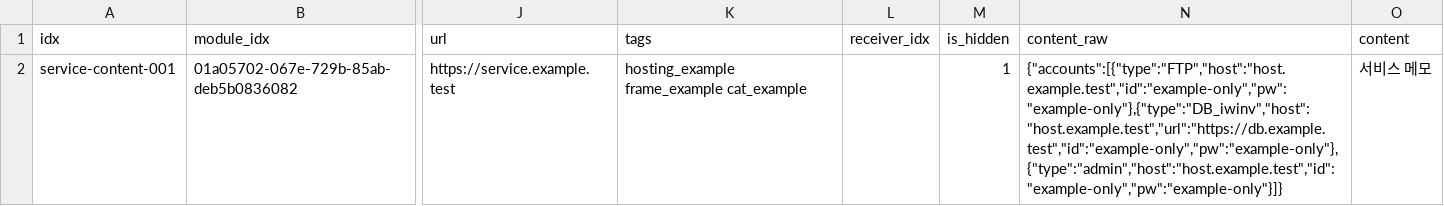
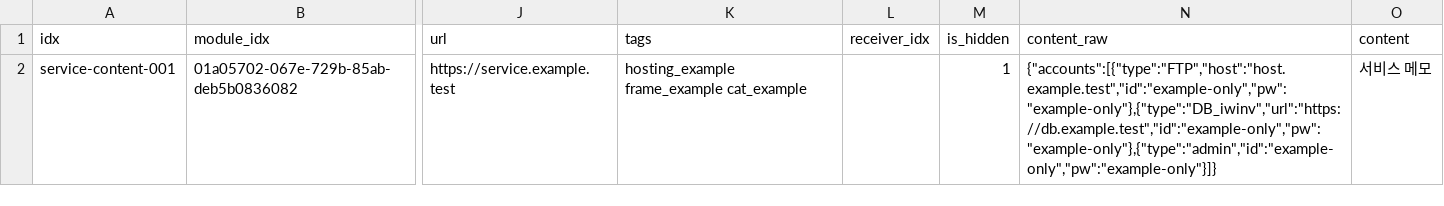
Before and after one commit to gyeolhwi/hermes34-project, a CSV file: examples/service_module_example.csv, drawn as a sheet; only a part is shown, gaps mark what is left out; the diff names each change by its address in the sheet, - before the commit and + after, or states it on an @@ line.

Commit message:
fix(import): accounts.host를 FTP 계정에만 기록 (#14)
* fix(import): accounts.host를 FTP 계정에만 기록 (#13)

* docs(issue-13): 작업 전후 증거 자료 추가

```diff
--- a/examples/service_module_example.csv
+++ b/examples/service_module_example.csv
-N2 (content_raw): {"accounts":[{"type":"FTP","host":"host.example.test","id":"example-only","pw":"example-only"},{"type":"DB_iwinv","host":"host.example.test","url":"https://db.example.test","id":"example-only","pw":"example-only"},{"type":"admin","host":"host.example.test","id":"example-only","pw":"example-only"}]}
+N2 (content_raw): {"accounts":[{"type":"FTP","host":"host.example.test","id":"example-only","pw":"example-only"},{"type":"DB_iwinv","url":"https://db.example.test","id":"example-only","pw":"example-only"},{"type":"admin","id":"example-only","pw":"example-only"}]}
```
Also changed, not shown: 4 other files.
